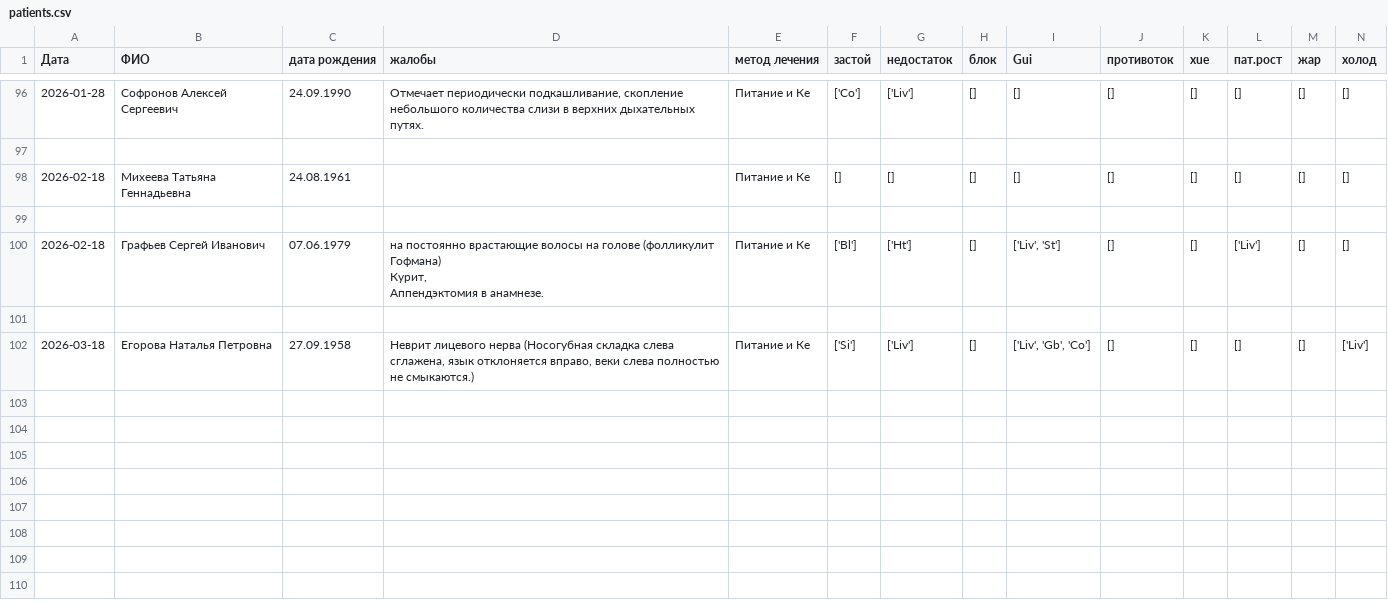
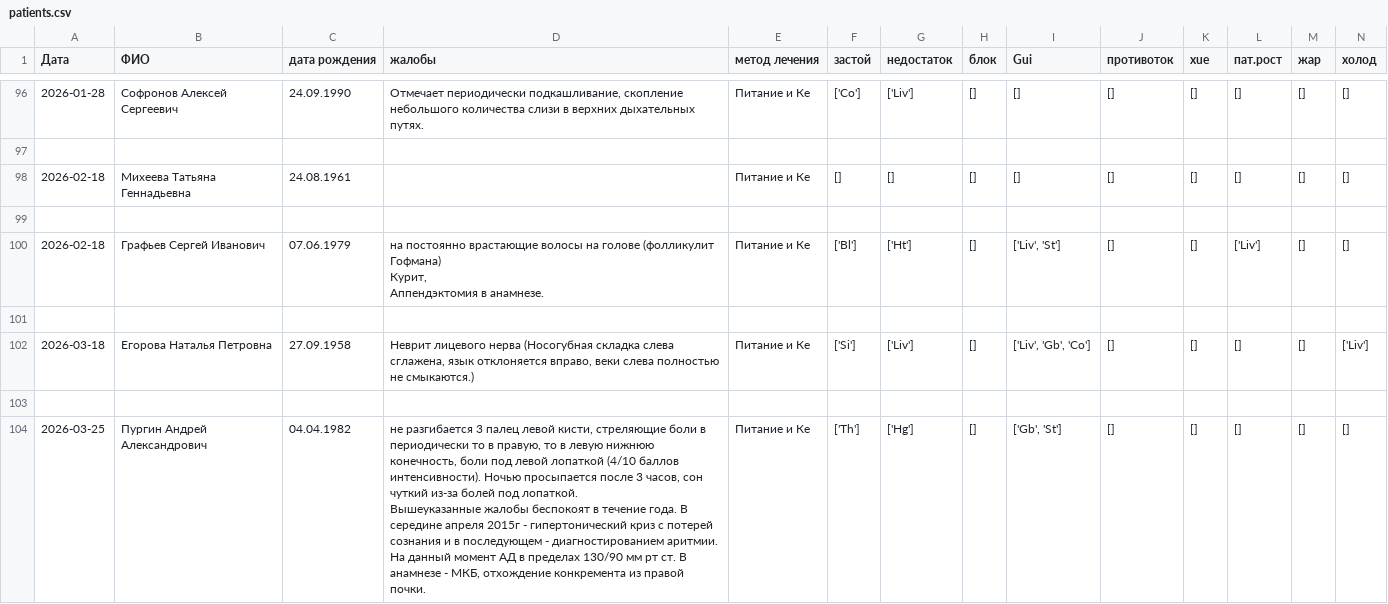
Before and after one commit to Sonnenbergenfluganschluss/KKM, a CSV file: patients/patients.csv, drawn as a sheet; only a part is shown, gaps mark what is left out; rows hold the shown columns only; ↵ is a line break in a cell; the diff names each change by its address in the sheet, - before the commit and + after, or states it on an @@ line.

Commit message:
sdf

```diff
--- a/patients/patients.csv
+++ b/patients/patients.csv
+row 103: (empty)
+row 104: 2026-03-25 | Пургин Андрей Александрович | 04.04.1982 | не разгибается 3 палец левой кисти, стреляющие боли в периодически то в правую, то в левую нижнюю конечность, боли под левой лопаткой (4/10 баллов интенсивности). Ночью просыпается после 3 часов, сон чуткий из-за болей под лопаткой. ↵ Вышеуказанные жалобы беспокоят в течение года. В середине апреля 2015г - гипертонический криз с потерей сознания и в последующем - диагностированием аритмии. На данный момент АД в пределах 130/90 мм рт ст. В анамнезе - МКБ, отхождение конкремента из правой почки. | Питание и Ке | ['Th'] | ['Hg'] | [] | ['Gb', 'St'] | [] | [] | [] | [] | []
```
